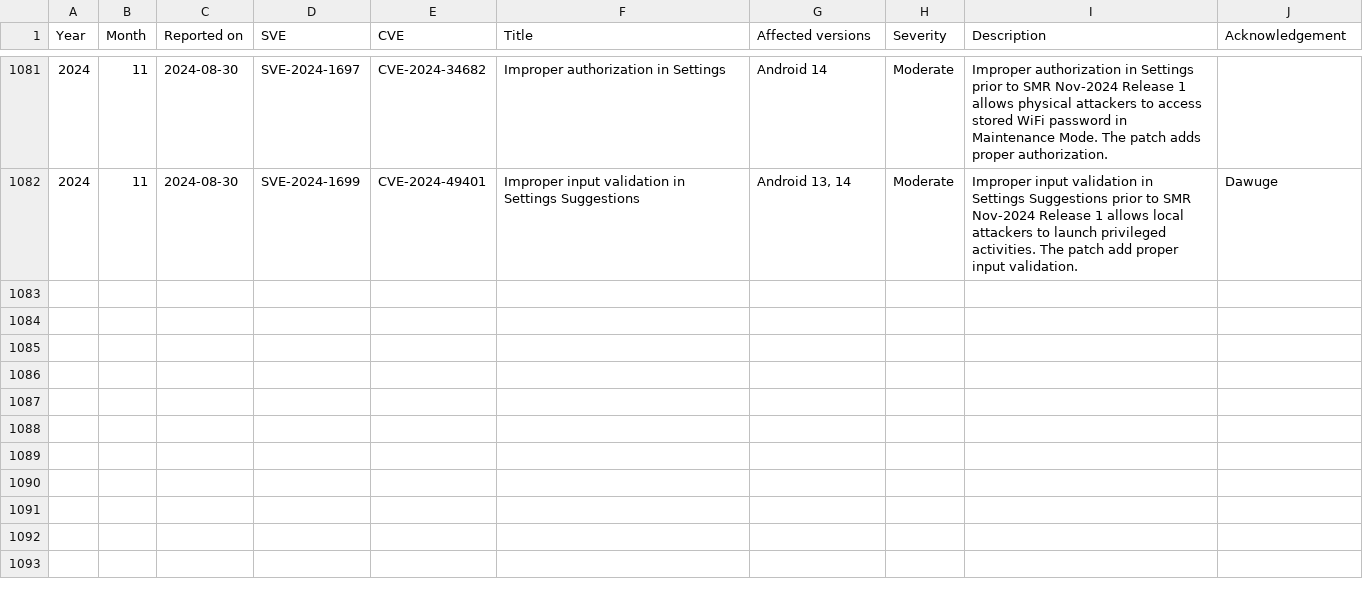
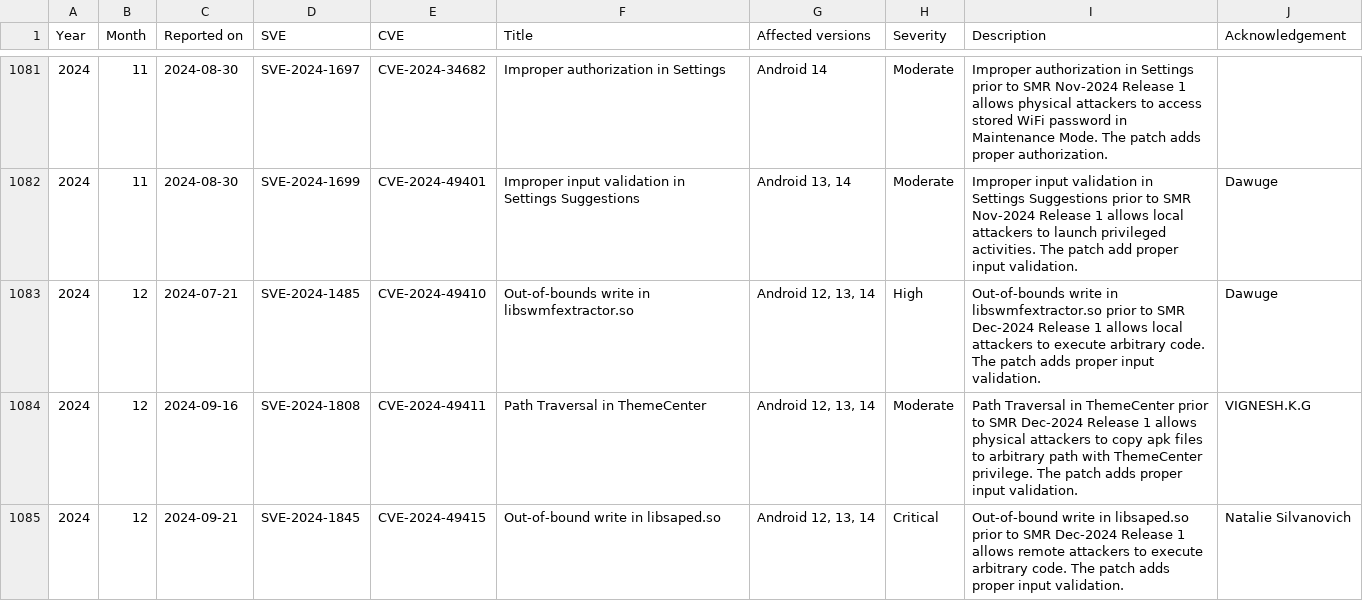
Before and after one commit to NetKingJ/awesome-android-security, a CSV file: Samsung_SVE_DataBase/Samsung_Security_Firmware_Updates.csv, drawn as a sheet; only a part is shown, gaps mark what is left out; the diff covers the shown part only; the diff names each change by its address in the sheet, - before the commit and + after, or states it on an @@ line.

```diff
--- a/Samsung_SVE_DataBase/Samsung_Security_Firmware_Updates.csv
+++ b/Samsung_SVE_DataBase/Samsung_Security_Firmware_Updates.csv
+row 1083: 2024 | 12 | 2024-07-21 | SVE-2024-1485 | CVE-2024-49410 | Out-of-bounds write in libswmfextractor.so | Android 12, 13, 14 | High | Out-of-bounds write in libswmfextractor.so prior to SMR Dec-2024 Release 1 allows local attackers to execute arbitrary code. The patch adds proper input validation. | Dawuge
+row 1084: 2024 | 12 | 2024-09-16 | SVE-2024-1808 | CVE-2024-49411 | Path Traversal in ThemeCenter | Android 12, 13, 14 | Moderate | Path Traversal in ThemeCenter prior to SMR Dec-2024 Release 1 allows physical attackers to copy apk files to arbitrary path with ThemeCenter privilege. The patch adds proper input validation. | VIGNESH.K.G
+row 1085: 2024 | 12 | 2024-09-21 | SVE-2024-1845 | CVE-2024-49415 | Out-of-bound write in libsaped.so | Android 12, 13, 14 | Critical | Out-of-bound write in libsaped.so prior to SMR Dec-2024 Release 1 allows remote attackers to execute arbitrary code. The patch adds proper input validation. | Natalie Silvanovich
```
Also changed, not shown: 3 added rows elsewhere in this file, Samsung_SVE_DataBase/Samsung_Security_Other_Updates.csv.
